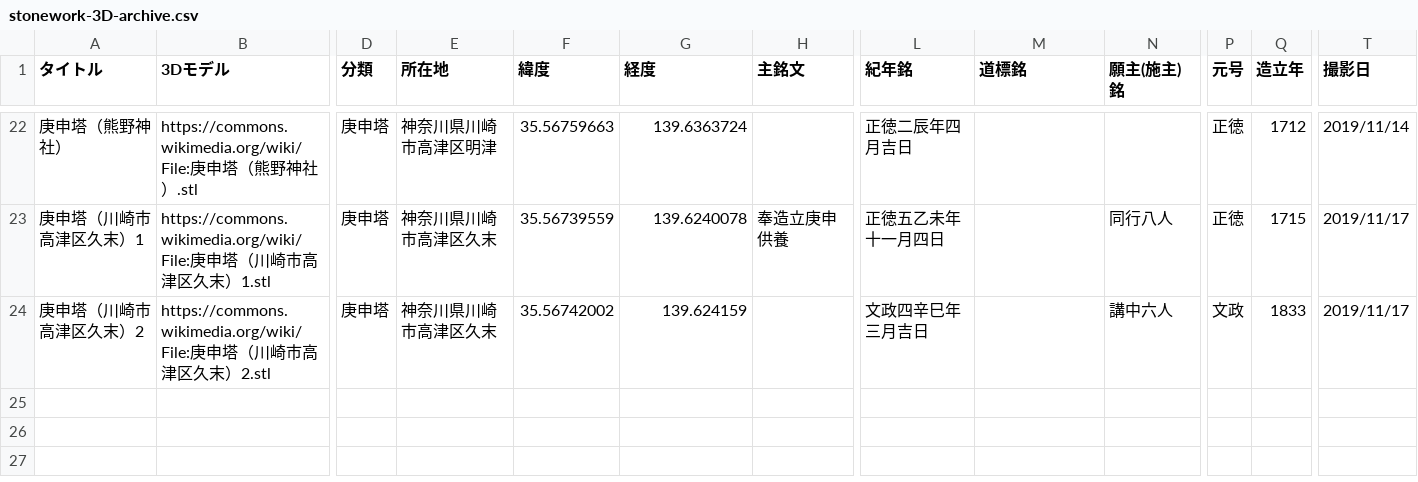
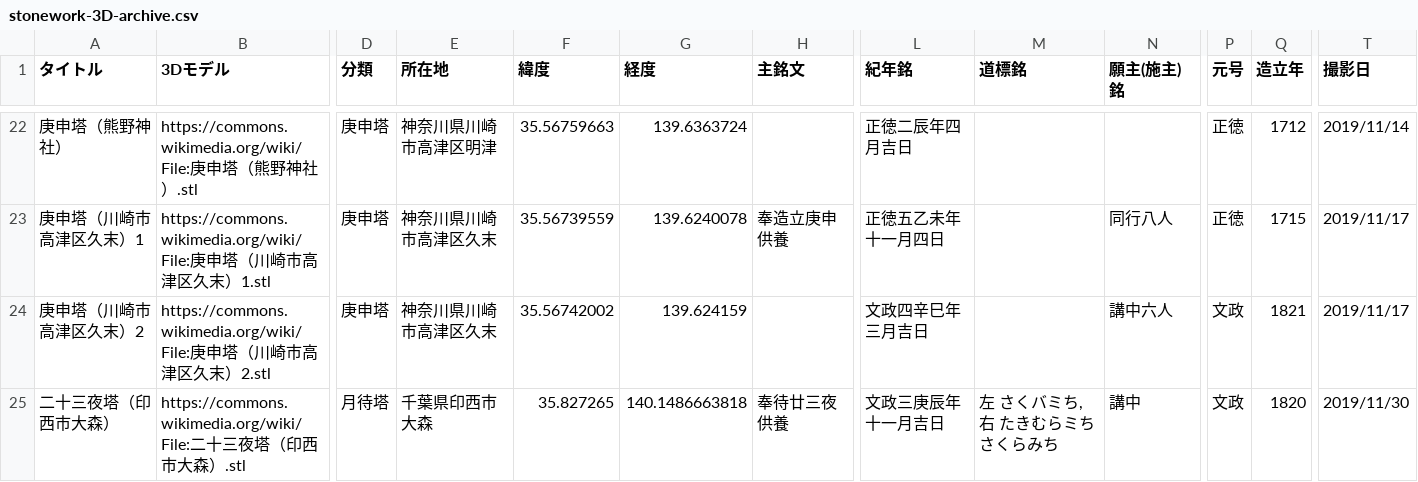
Before and after one commit to ShinodaKosuke/stonework-3D-archive, a CSV file: stonework-3D-archive.csv, drawn as a sheet; only a part is shown, gaps mark what is left out; rows hold the shown columns only; the diff names each change by its address in the sheet, - before the commit and + after, or states it on an @@ line.

Commit message:
add 二十三夜塔（印西市大森）

```diff
--- a/stonework-3D-archive.csv
+++ b/stonework-3D-archive.csv
-Q24 (造立年): 1833
+Q24 (造立年): 1821
+row 25: 二十三夜塔（印西市大森） | https://commons.wikimedia.org/wiki/File:二十三夜塔（印西市大森）.stl | 月待塔 | 千葉県印西市大森 | 35.827265 | 140.1486663818 | 奉待廿三夜供養 | 文政三庚辰年十一月吉日 | 左 さくバミち, 右 たきむらミち さくらみち | 講中 | 文政 | 1820 | 2019/11/30
```
Also changed, not shown: 1 other file.
